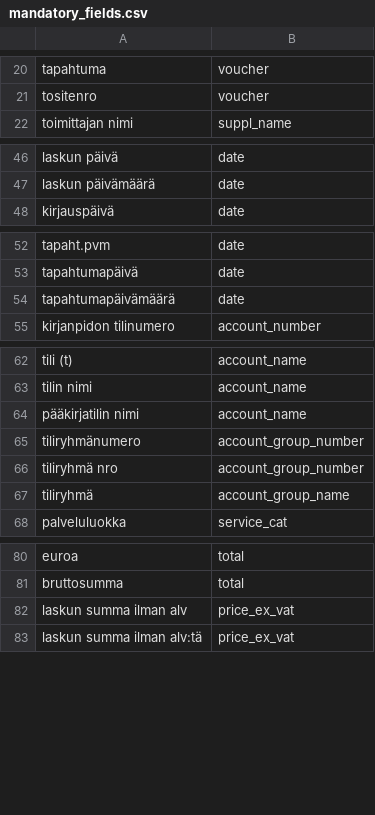
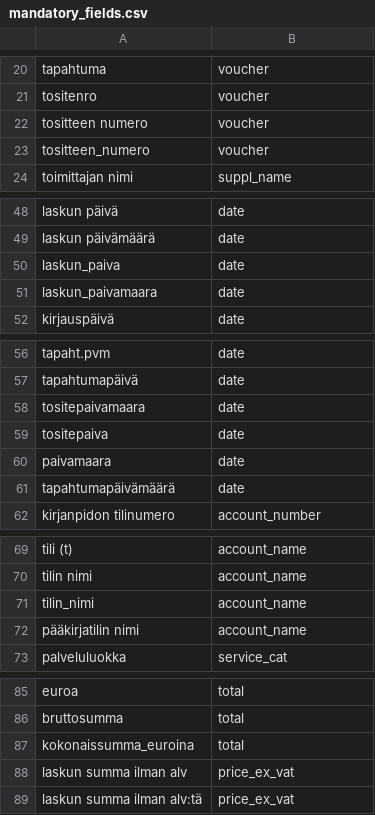
Before and after one commit to TuomasBorman/osta, a CSV file: src/osta/resources/mandatory_fields.csv, drawn as a sheet; only a part is shown, gaps mark what is left out; the diff covers the shown part only.

```diff
--- a/src/osta/resources/mandatory_fields.csv
+++ b/src/osta/resources/mandatory_fields.csv
@@ -21,2 +21,4 @@ tapahtuma,voucher
 tositenro,voucher
+tositteen numero,voucher
+tositteen_numero,voucher
 toimittajan nimi,suppl_name
@@ -47,2 +49,4 @@ laskun päivä,date
 laskun päivämäärä,date
+laskun_paiva,date
+laskun_paivamaara,date
 kirjauspäivä,date
@@ -53,2 +57,5 @@ tapaht.pvm,date
 tapahtumapäivä,date
+tositepaivamaara,date
+tositepaiva,date
+paivamaara,date
 tapahtumapäivämäärä,date
@@ -63,6 +70,4 @@ tili (t),account_name
 tilin nimi,account_name
+tilin_nimi,account_name
 pääkirjatilin nimi,account_name
-tiliryhmänumero,account_group_number
-tiliryhmä nro,account_group_number
-tiliryhmä,account_group_name
 palveluluokka,service_cat
@@ -81,2 +86,3 @@ euroa,total
 bruttosumma,total
+kokonaissumma_euroina,total
 laskun summa ilman alv,price_ex_vat
```
Also changed, not shown: 2 added rows elsewhere in this file, src/osta/resources/field_pairs.csv, src/osta/resources/optional_fields.csv, 8 other files.
